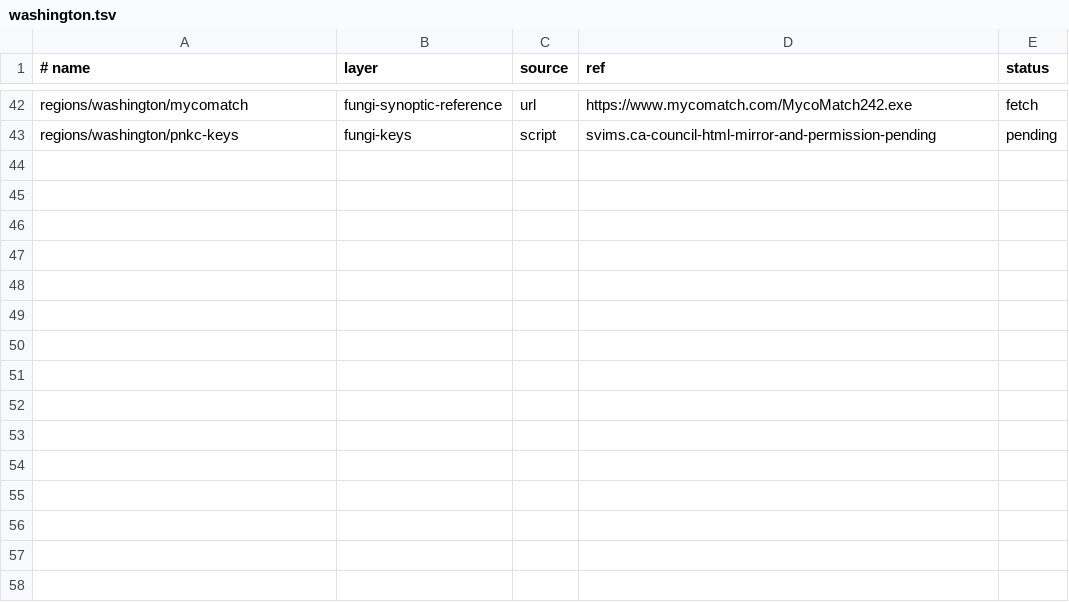
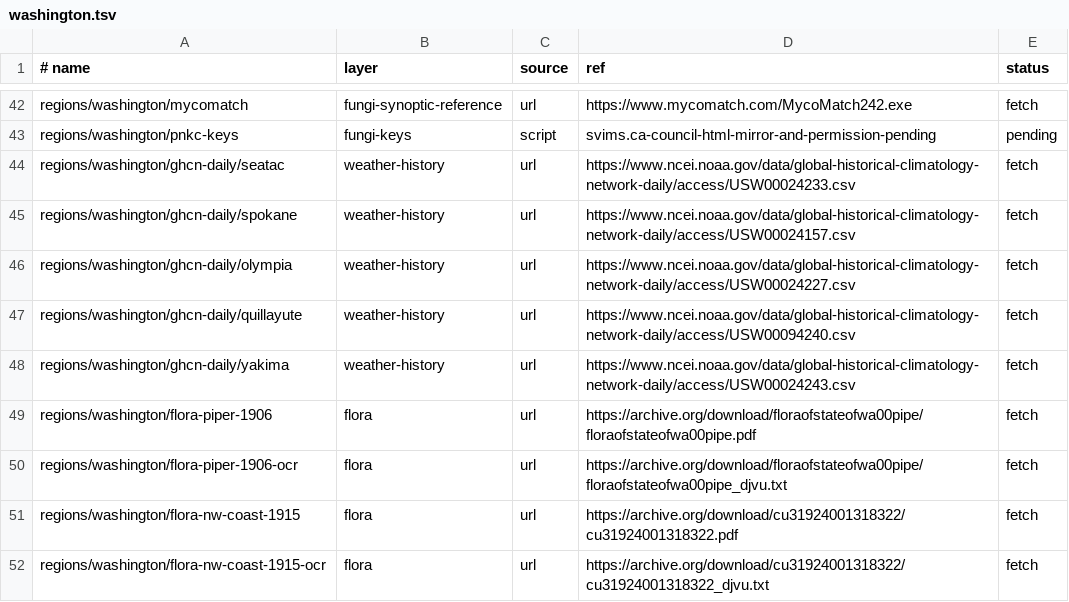
Before and after one commit to reversely/flux, a TSV file: box/data/regions/washington.tsv, drawn as a sheet; only a part is shown, gaps mark what is left out; the diff names each change by its address in the sheet, - before the commit and + after, or states it on an @@ line.

```diff
--- a/box/data/regions/washington.tsv
+++ b/box/data/regions/washington.tsv
+row 44: regions/washington/ghcn-daily/seatac | weather-history | url | https://www.ncei.noaa.gov/data/global-historical-climatology-network-daily/access/USW00024233.csv | fetch
+row 45: regions/washington/ghcn-daily/spokane | weather-history | url | https://www.ncei.noaa.gov/data/global-historical-climatology-network-daily/access/USW00024157.csv | fetch
+row 46: regions/washington/ghcn-daily/olympia | weather-history | url | https://www.ncei.noaa.gov/data/global-historical-climatology-network-daily/access/USW00024227.csv | fetch
+row 47: regions/washington/ghcn-daily/quillayute | weather-history | url | https://www.ncei.noaa.gov/data/global-historical-climatology-network-daily/access/USW00094240.csv | fetch
+row 48: regions/washington/ghcn-daily/yakima | weather-history | url | https://www.ncei.noaa.gov/data/global-historical-climatology-network-daily/access/USW00024243.csv | fetch
+row 49: regions/washington/flora-piper-1906 | flora | url | https://archive.org/download/floraofstateofwa00pipe/floraofstateofwa00pipe.pdf | fetch
+row 50: regions/washington/flora-piper-1906-ocr | flora | url | https://archive.org/download/floraofstateofwa00pipe/floraofstateofwa00pipe_djvu.txt | fetch
+row 51: regions/washington/flora-nw-coast-1915 | flora | url | https://archive.org/download/cu31924001318322/cu31924001318322.pdf | fetch
+row 52: regions/washington/flora-nw-coast-1915-ocr | flora | url | https://archive.org/download/cu31924001318322/cu31924001318322_djvu.txt | fetch
```
Also changed, not shown: 12 other files.
